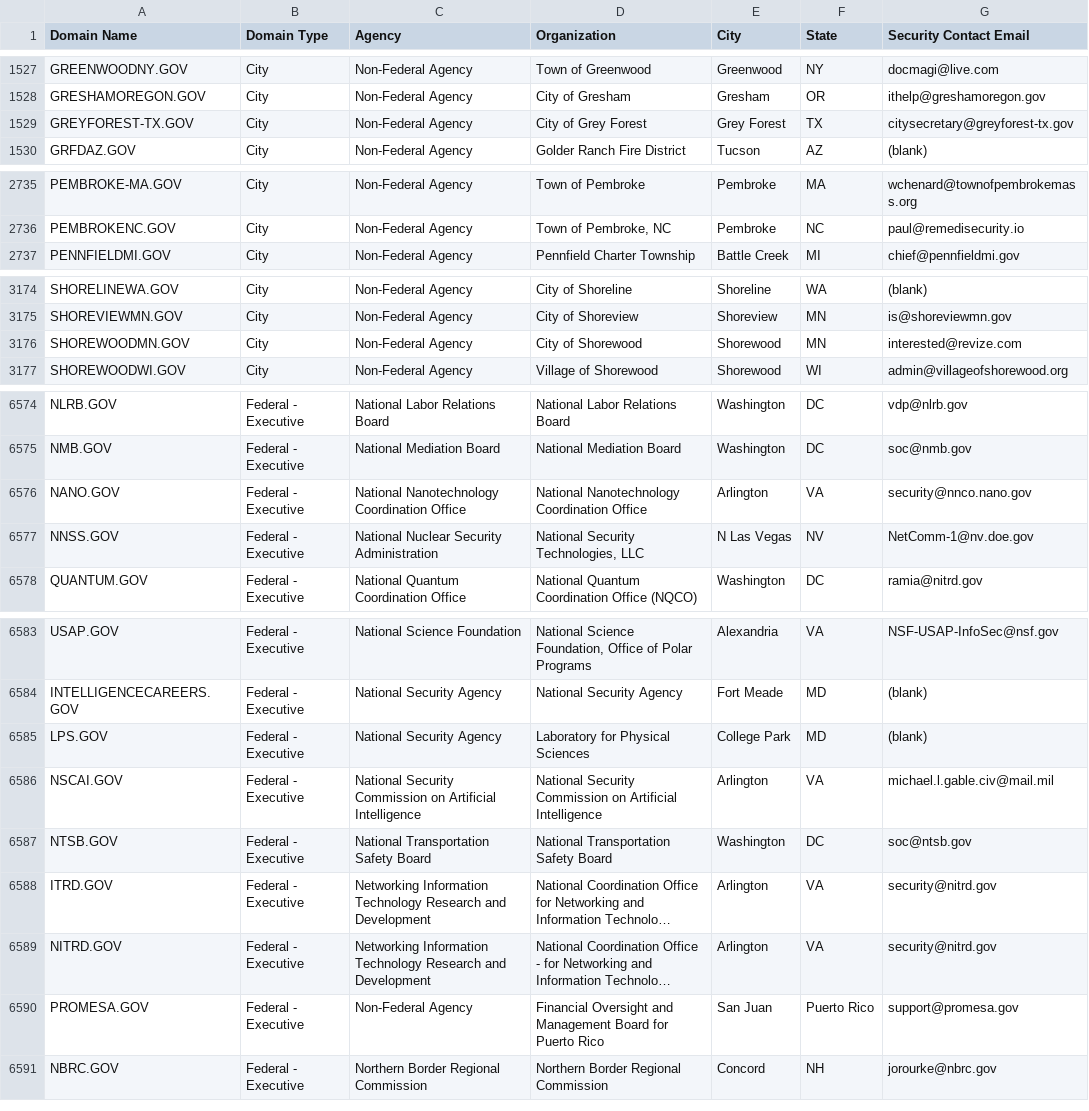
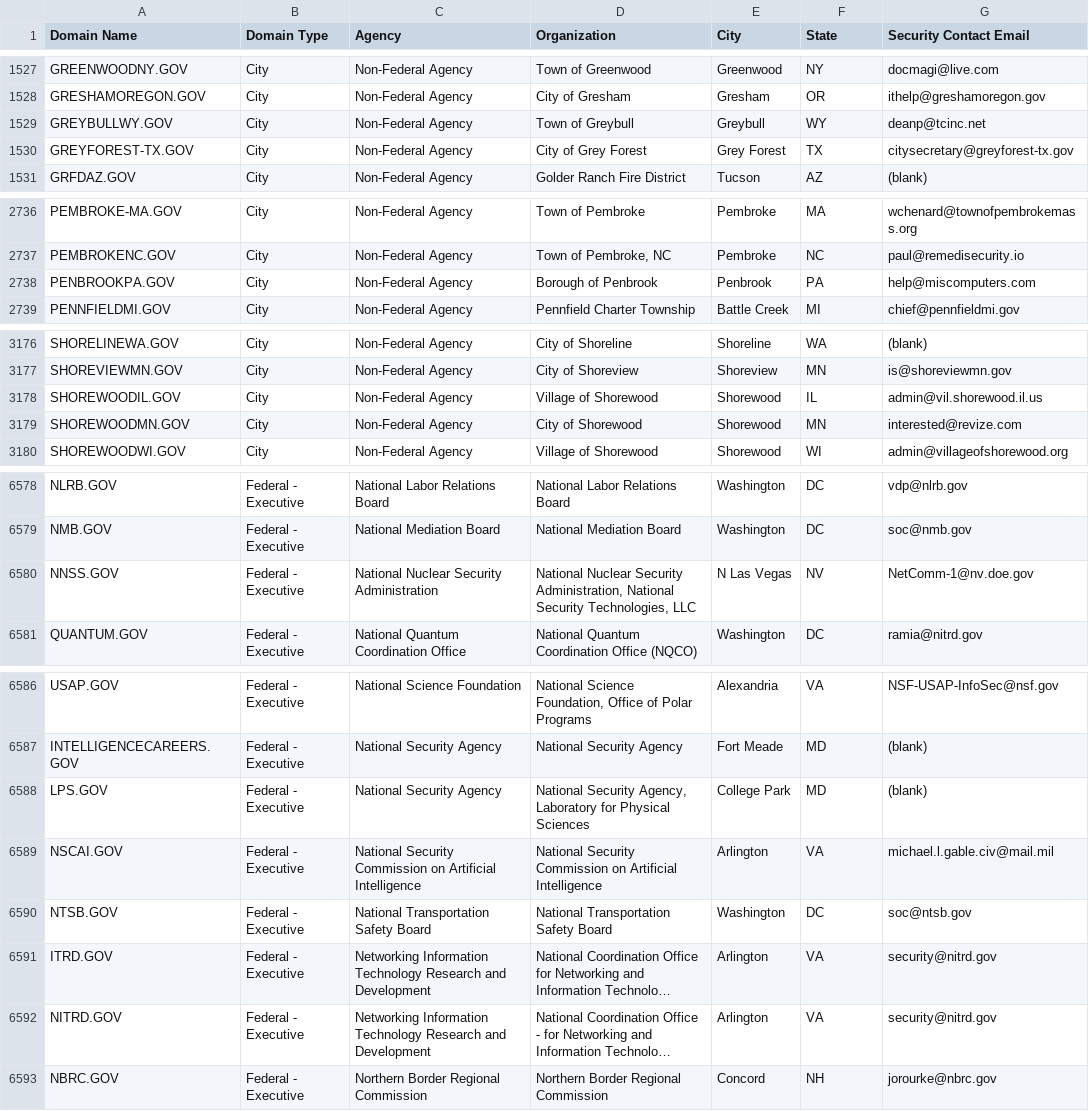
Before and after one commit to cisagov/dotgov-data, a CSV file: current-full.csv, drawn as a sheet; only a part is shown, gaps mark what is left out; long unchanged cells end in …; removed rows and columns are numbered as before the commit, all else as after; the diff covers the shown part only; the diff names each change by its address in the sheet, - before the commit and + after, or states it on an @@ line.

Commit message:
Flat: latest data (2022-11-16T06:10:13.301Z) {   "date": "2022-11-16T06:10:13.301Z",   "files": [     {       "name": "current-federal.csv",       "deltaBytes": -521,       "source": "https://domains.dotgov.gov/dotgov-web/publicreports/current-federal"     },     {       "name": "current-full.csv",       "deltaBytes": 170,       "source": "https://domains.dotgov.gov/dotgov-web/publicreports/current-full"     }   ] }

```diff
--- a/current-full.csv
+++ b/current-full.csv
+row 1529: GREYBULLWY.GOV | City | Non-Federal Agency | Town of Greybull | Greybull | WY | deanp@tcinc.net
+row 2738: PENBROOKPA.GOV | City | Non-Federal Agency | Borough of Penbrook | Penbrook | PA | help@miscomputers.com
+row 3178: SHOREWOODIL.GOV | City | Non-Federal Agency | Village of Shorewood | Shorewood | IL | admin@vil.shorewood.il.us
-row 6576: NANO.GOV | Federal - Executive | National Nanotechnology Coordination Office | National Nanotechnology Coordination Office | Arlington | VA | security@nnco.nano.gov
-D6580 (Organization): National Security Technologies,…
+D6580 (Organization): National Nuclear Security Administration, National Security Technologies,…
-D6588 (Organization): Laboratory for Physical Sciences
+D6588 (Organization): National Security Agency, Laboratory for Physical Sciences
-row 6590: PROMESA.GOV | Federal - Executive | Non-Federal Agency | Financial Oversight and Management Board for Puerto Rico | San Juan | Puerto Rico | support@promesa.gov
```
Also changed, not shown: 4 added rows, 3 removed rows and 10 edited cells elsewhere in this file, current-federal.csv.
